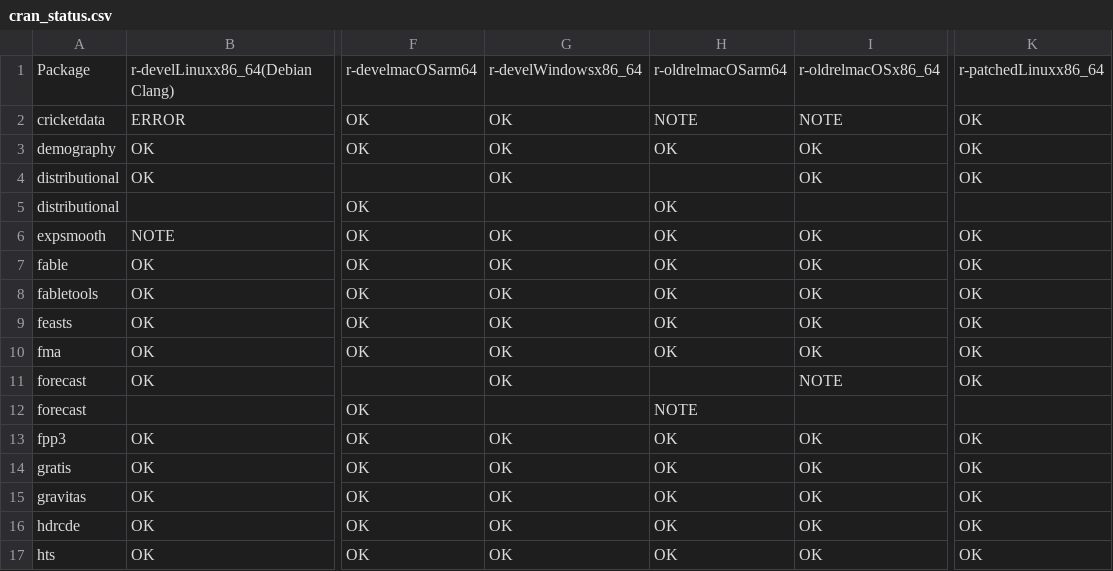
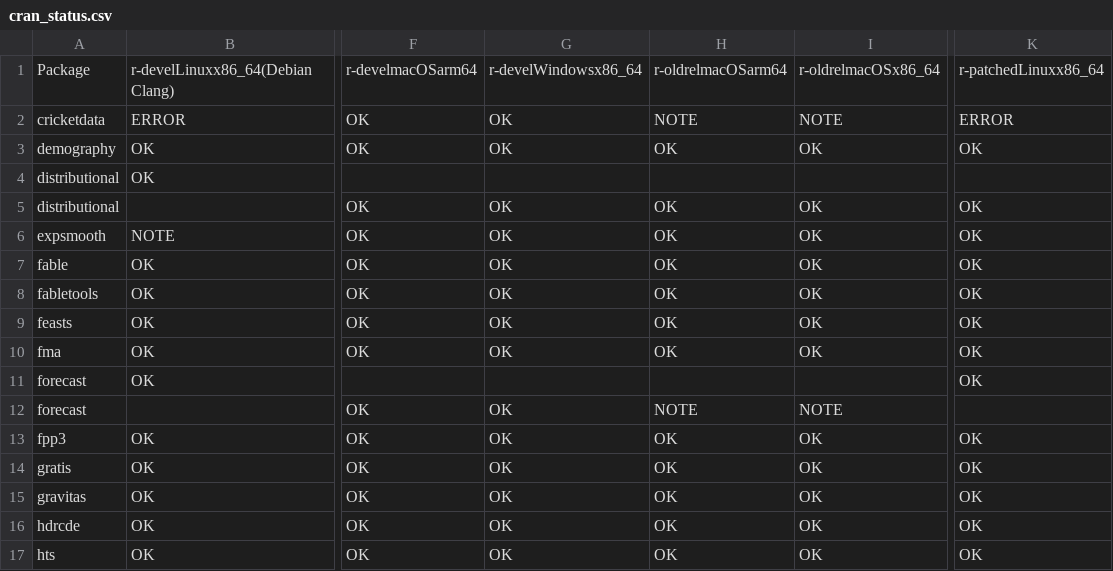
Before and after one commit to robjhyndman/gh-dashboard, a CSV file: cran_status.csv, drawn as a sheet; only a part is shown, gaps mark what is left out; the diff names each change by its address in the sheet, - before the commit and + after, or states it on an @@ line.

```diff
--- a/cran_status.csv
+++ b/cran_status.csv
-K2: OK
+K2: ERROR
-G4: OK
+G4: (empty)
-I4: OK
+I4: (empty)
-K4: OK
+K4: (empty)
-G5: (empty)
+G5: OK
-I5: (empty)
+I5: OK
-K5: (empty)
+K5: OK
-G11: OK
+G11: (empty)
-I11: NOTE
+I11: (empty)
-G12: (empty)
+G12: OK
-I12: (empty)
+I12: NOTE
```
Also changed, not shown: current_week.csv, last_week.csv.
